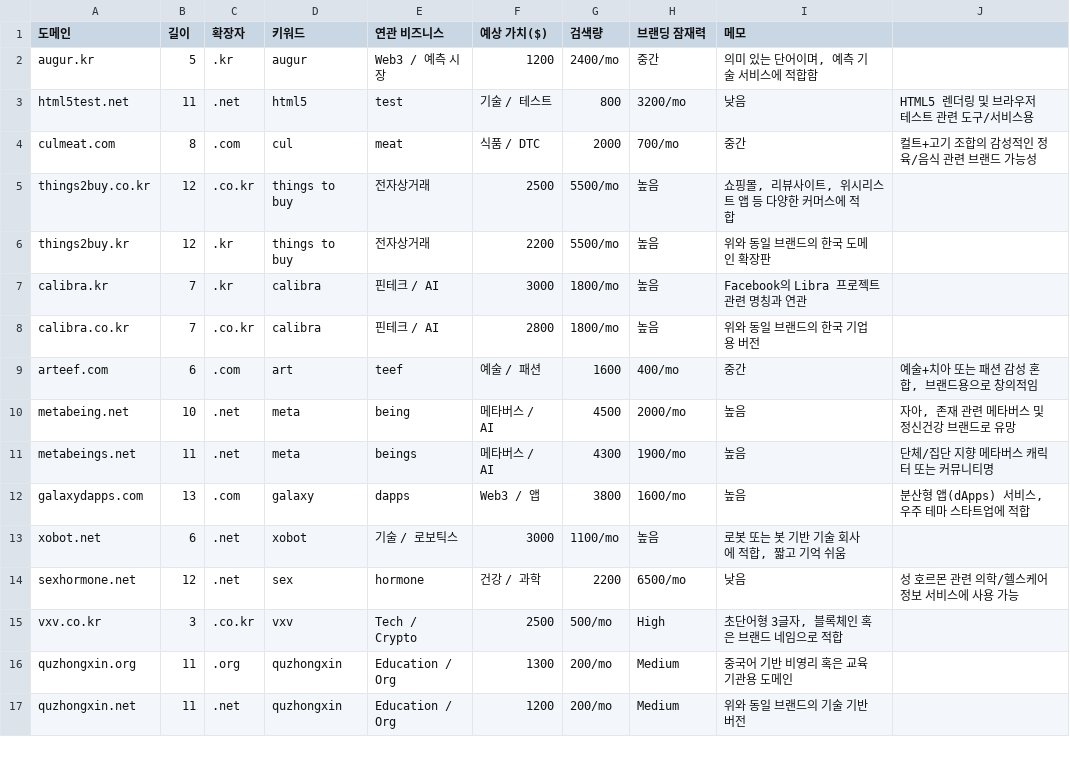
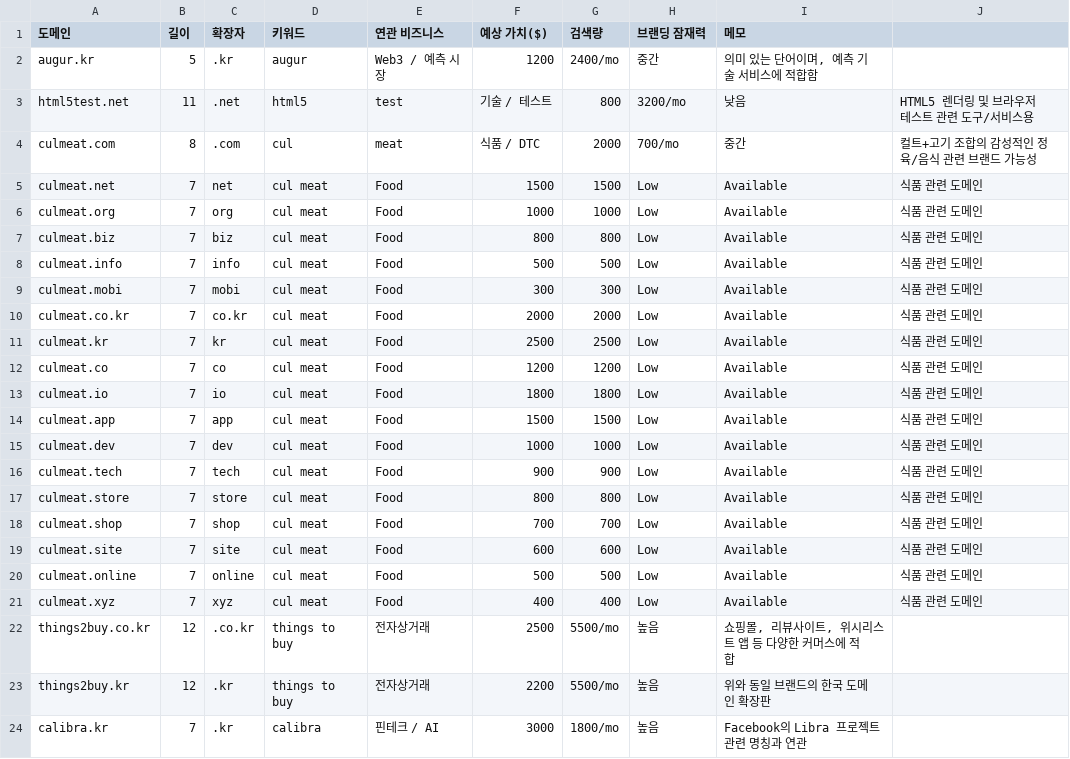
Before and after one commit to Rexmeta/odaico, a CSV file: public/domains.csv, drawn as a sheet; only a part is shown; the shorter side is filled out with more unchanged rows.

```diff
--- a/public/domains.csv
+++ b/public/domains.csv
@@ -4,2 +4,19 @@ html5test.net,11,.net,html5,test,기술 / 테스트,800,3200/mo,낮음,"HTML5
 culmeat.com,8,.com,cul,meat,식품 / DTC,2000,700/mo,중간,"컬트+고기 조합의 감성적인 정육/음식 관련 브랜드 가능성"
+culmeat.net,7,net,cul meat,Food,1500,1500,Low,Available,식품 관련 도메인
+culmeat.org,7,org,cul meat,Food,1000,1000,Low,Available,식품 관련 도메인
+culmeat.biz,7,biz,cul meat,Food,800,800,Low,Available,식품 관련 도메인
+culmeat.info,7,info,cul meat,Food,500,500,Low,Available,식품 관련 도메인
+culmeat.mobi,7,mobi,cul meat,Food,300,300,Low,Available,식품 관련 도메인
+culmeat.co.kr,7,co.kr,cul meat,Food,2000,2000,Low,Available,식품 관련 도메인
+culmeat.kr,7,kr,cul meat,Food,2500,2500,Low,Available,식품 관련 도메인
+culmeat.co,7,co,cul meat,Food,1200,1200,Low,Available,식품 관련 도메인
+culmeat.io,7,io,cul meat,Food,1800,1800,Low,Available,식품 관련 도메인
+culmeat.app,7,app,cul meat,Food,1500,1500,Low,Available,식품 관련 도메인
+culmeat.dev,7,dev,cul meat,Food,1000,1000,Low,Available,식품 관련 도메인
+culmeat.tech,7,tech,cul meat,Food,900,900,Low,Available,식품 관련 도메인
+culmeat.store,7,store,cul meat,Food,800,800,Low,Available,식품 관련 도메인
+culmeat.shop,7,shop,cul meat,Food,700,700,Low,Available,식품 관련 도메인
+culmeat.site,7,site,cul meat,Food,600,600,Low,Available,식품 관련 도메인
+culmeat.online,7,online,cul meat,Food,500,500,Low,Available,식품 관련 도메인
+culmeat.xyz,7,xyz,cul meat,Food,400,400,Low,Available,식품 관련 도메인
 things2buy.co.kr,12,.co.kr,things to buy,전자상거래,2500,5500/mo,높음,"쇼핑몰, 리뷰사이트, 위시리스트 앱 등 다양한 커머스에 적합"
```
Also changed, not shown: 5 other files.
